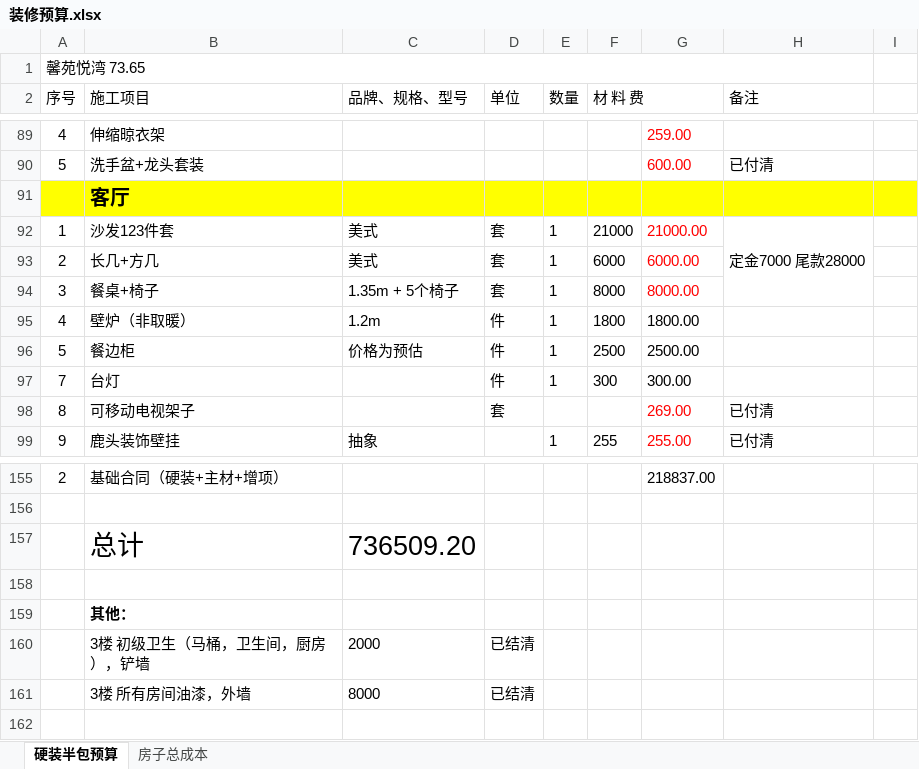
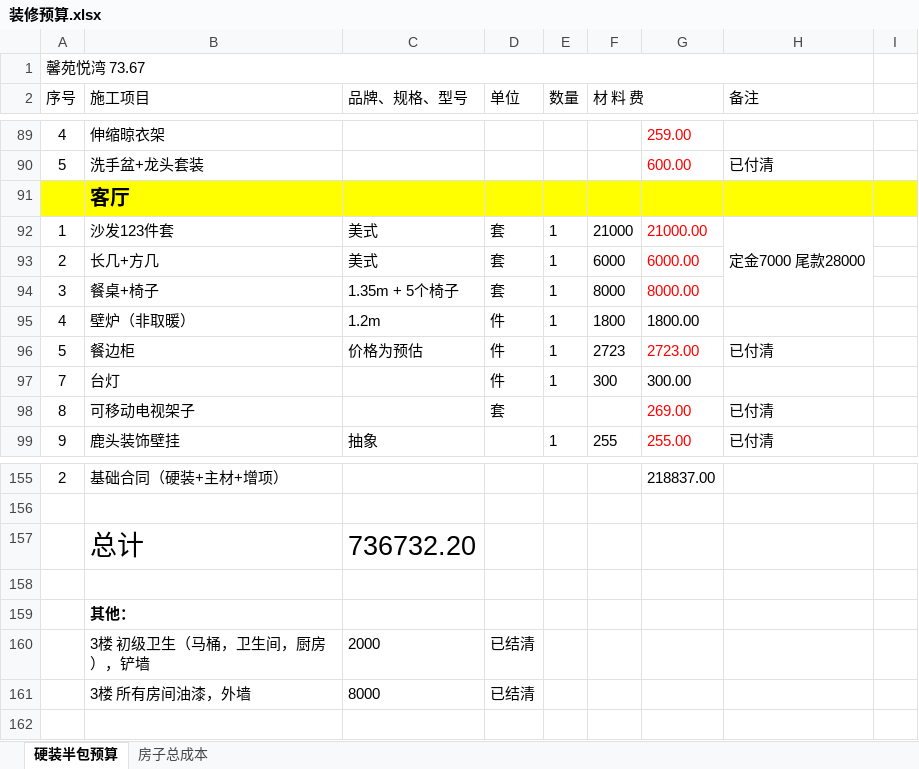
Before and after one commit to shilei-wang/waterdrop, an Excel workbook: common/iris_home/装修预算.xlsx, sheet 硬装半包预算, drawn as a sheet; only a part is shown, gaps mark what is left out; values as stored, in another font and other column widths than the file's, no borders; the diff names each change by its address in the sheet, - before the commit and + after, or states it on an @@ line.

```diff
--- a/common/iris_home/装修预算.xlsx (sheet 硬装半包预算)
+++ b/common/iris_home/装修预算.xlsx (sheet 硬装半包预算)
-A1 (序号): 馨苑悦湾 73.65
+A1 (序号): 馨苑悦湾 73.67
-F96 (材 料 费): 2500
+F96 (材 料 费): 2723
-G96: 2500.00
+G96: 2723.00
-G96 text colour: black
+G96 text colour: #FF0000
-H96 (备注): (empty)
+H96 (备注): 已付清
-C157 (品牌、规格、型号): 736509.20
+C157 (品牌、规格、型号): 736732.20
```
